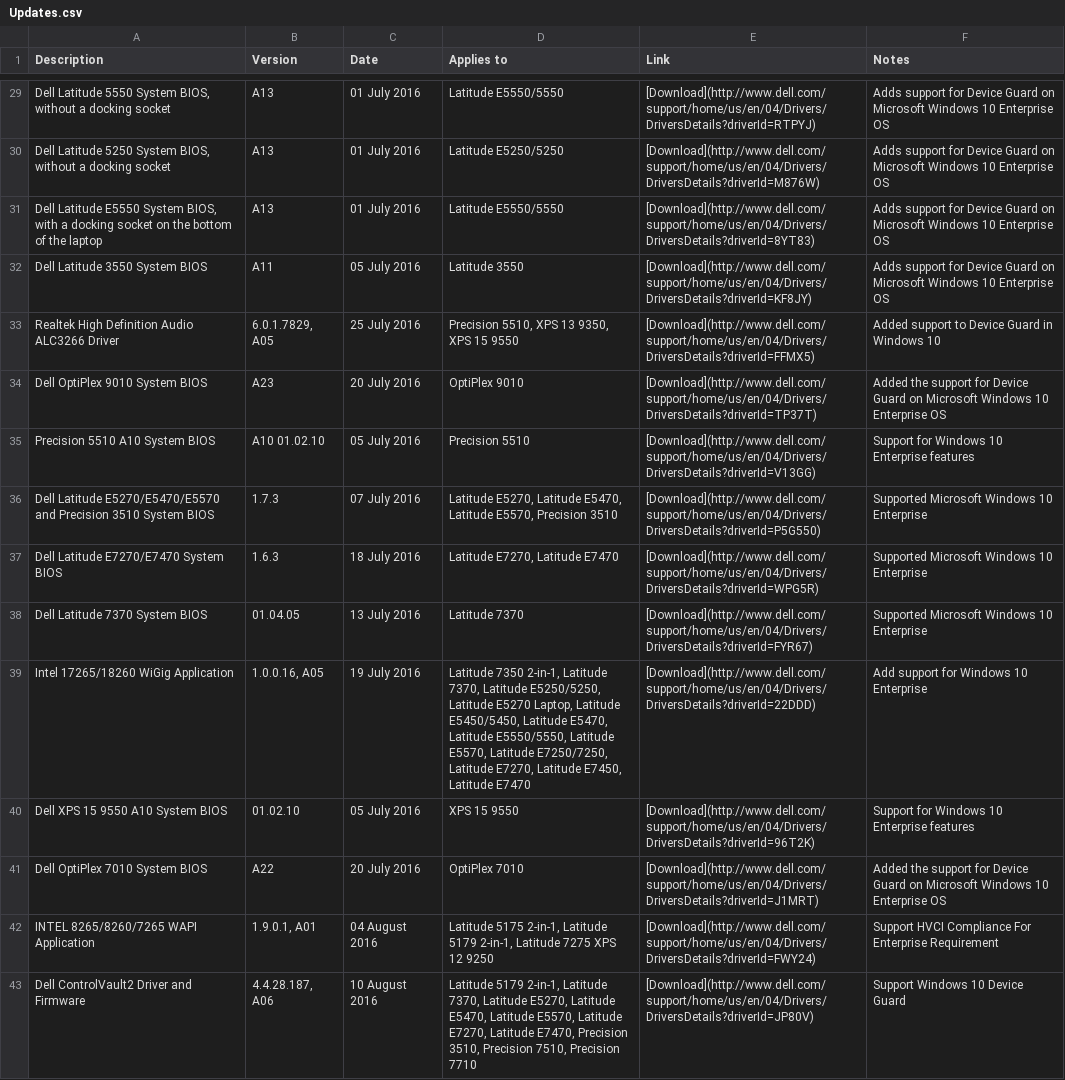
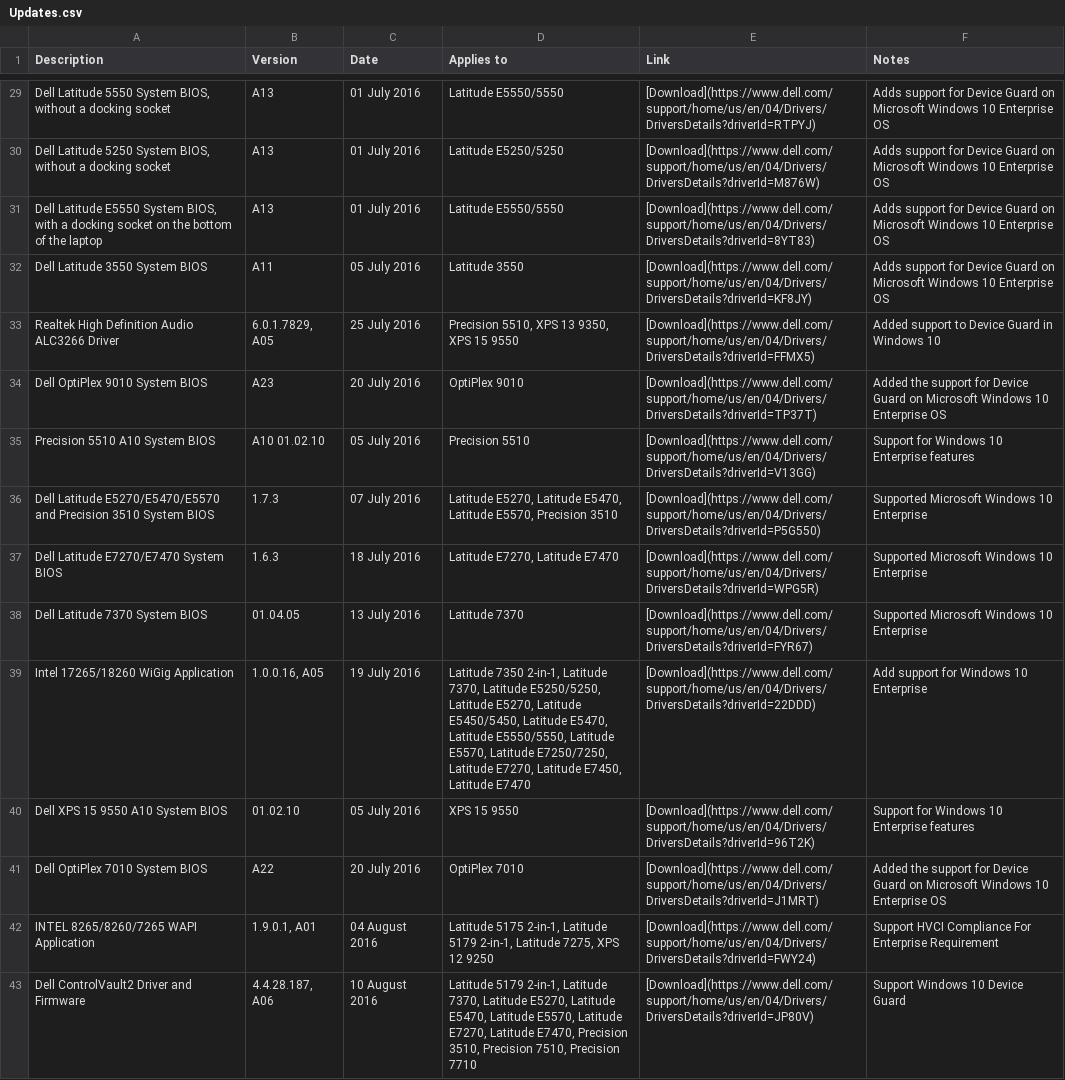
Before and after one commit to nsacyber/Windows-Secure-Host-Baseline, a CSV file: Hardware/Dell/Updates.csv, drawn as a sheet; only a part is shown, gaps mark what is left out; the diff covers the shown part only; the diff names each change by its address in the sheet, - before the commit and + after, or states it on an @@ line.

Commit message:
fix typos in updates, change to https links in updates, add systems that may be compatible to survey list

```diff
--- a/Hardware/Dell/Updates.csv
+++ b/Hardware/Dell/Updates.csv
-E29 (Link): [Download](http://www.dell.com/support/home/us/en/04/Drivers/DriversDetails?driverId=RTPYJ)
+E29 (Link): [Download](https://www.dell.com/support/home/us/en/04/Drivers/DriversDetails?driverId=RTPYJ)
-E30 (Link): [Download](http://www.dell.com/support/home/us/en/04/Drivers/DriversDetails?driverId=M876W)
+E30 (Link): [Download](https://www.dell.com/support/home/us/en/04/Drivers/DriversDetails?driverId=M876W)
-E31 (Link): [Download](http://www.dell.com/support/home/us/en/04/Drivers/DriversDetails?driverId=8YT83)
+E31 (Link): [Download](https://www.dell.com/support/home/us/en/04/Drivers/DriversDetails?driverId=8YT83)
-E32 (Link): [Download](http://www.dell.com/support/home/us/en/04/Drivers/DriversDetails?driverId=KF8JY)
+E32 (Link): [Download](https://www.dell.com/support/home/us/en/04/Drivers/DriversDetails?driverId=KF8JY)
-E33 (Link): [Download](http://www.dell.com/support/home/us/en/04/Drivers/DriversDetails?driverId=FFMX5)
+E33 (Link): [Download](https://www.dell.com/support/home/us/en/04/Drivers/DriversDetails?driverId=FFMX5)
-E34 (Link): [Download](http://www.dell.com/support/home/us/en/04/Drivers/DriversDetails?driverId=TP37T)
+E34 (Link): [Download](https://www.dell.com/support/home/us/en/04/Drivers/DriversDetails?driverId=TP37T)
-E35 (Link): [Download](http://www.dell.com/support/home/us/en/04/Drivers/DriversDetails?driverId=V13GG)
+E35 (Link): [Download](https://www.dell.com/support/home/us/en/04/Drivers/DriversDetails?driverId=V13GG)
-E36 (Link): [Download](http://www.dell.com/support/home/us/en/04/Drivers/DriversDetails?driverId=P5G550)
+E36 (Link): [Download](https://www.dell.com/support/home/us/en/04/Drivers/DriversDetails?driverId=P5G550)
-E37 (Link): [Download](http://www.dell.com/support/home/us/en/04/Drivers/DriversDetails?driverId=WPG5R)
+E37 (Link): [Download](https://www.dell.com/support/home/us/en/04/Drivers/DriversDetails?driverId=WPG5R)
-E38 (Link): [Download](http://www.dell.com/support/home/us/en/04/Drivers/DriversDetails?driverId=FYR67)
+E38 (Link): [Download](https://www.dell.com/support/home/us/en/04/Drivers/DriversDetails?driverId=FYR67)
-D39 (Applies to): …E5250/5250, Latitude E5270 Laptop, Latitude E5450/5450,…
+D39 (Applies to): …E5250/5250, Latitude E5270, Latitude E5450/5450,…
-E39 (Link): [Download](http://www.dell.com/support/home/us/en/04/Drivers/DriversDetails?driverId=22DDD)
+E39 (Link): [Download](https://www.dell.com/support/home/us/en/04/Drivers/DriversDetails?driverId=22DDD)
-E40 (Link): [Download](http://www.dell.com/support/home/us/en/04/Drivers/DriversDetails?driverId=96T2K)
+E40 (Link): [Download](https://www.dell.com/support/home/us/en/04/Drivers/DriversDetails?driverId=96T2K)
-E41 (Link): [Download](http://www.dell.com/support/home/us/en/04/Drivers/DriversDetails?driverId=J1MRT)
+E41 (Link): [Download](https://www.dell.com/support/home/us/en/04/Drivers/DriversDetails?driverId=J1MRT)
-D42 (Applies to): …2-in-1, Latitude 7275 XPS 12…
+D42 (Applies to): …2-in-1, Latitude 7275, XPS 12…
-E42 (Link): [Download](http://www.dell.com/support/home/us/en/04/Drivers/DriversDetails?driverId=FWY24)
+E42 (Link): [Download](https://www.dell.com/support/home/us/en/04/Drivers/DriversDetails?driverId=FWY24)
-E43 (Link): [Download](http://www.dell.com/support/home/us/en/04/Drivers/DriversDetails?driverId=JP80V)
+E43 (Link): [Download](https://www.dell.com/support/home/us/en/04/Drivers/DriversDetails?driverId=JP80V)
```
Also changed, not shown: 29 edited cells elsewhere in this file, 2 other files.
